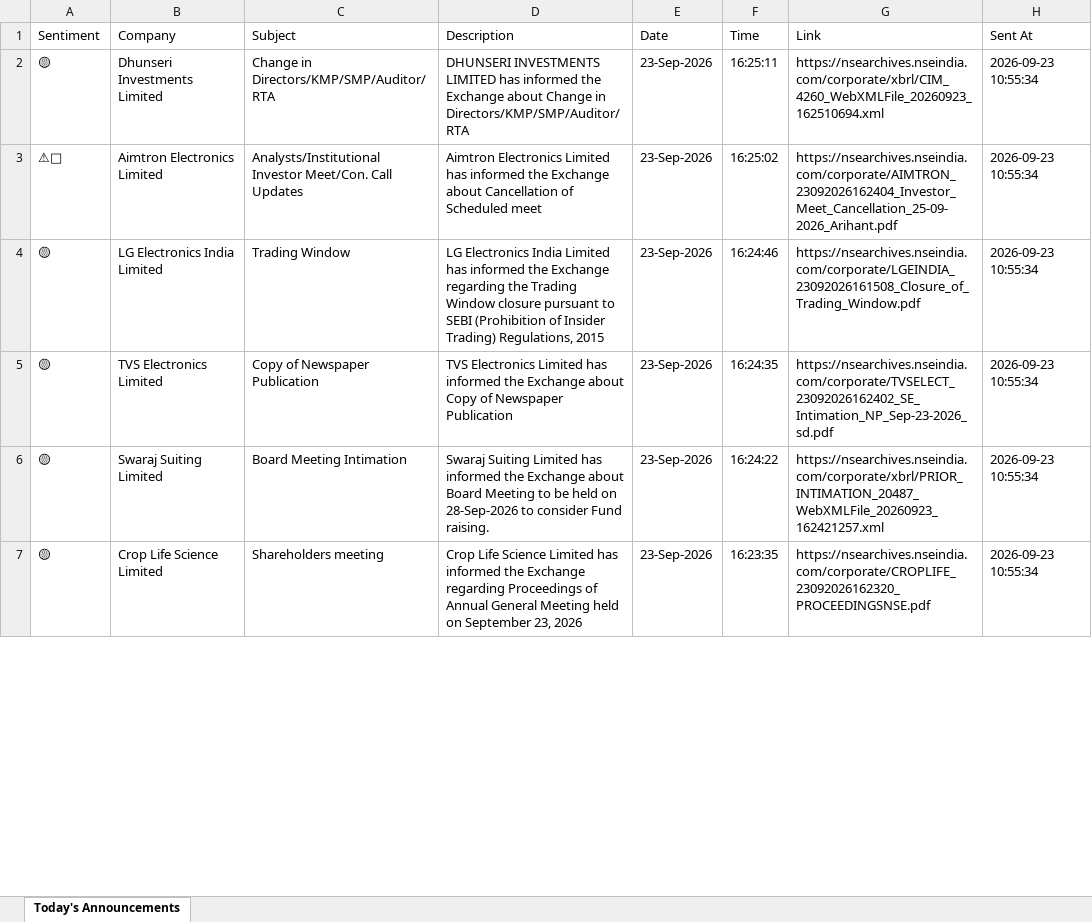
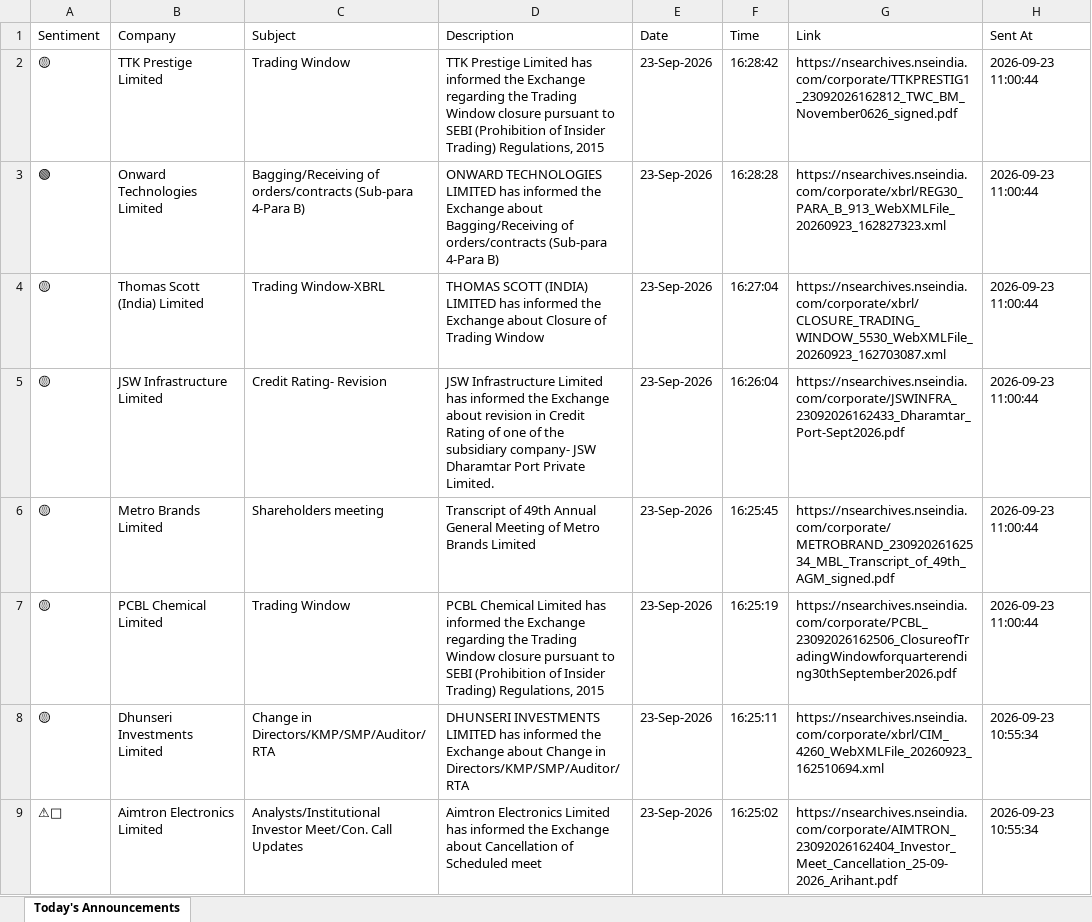
Before and after one commit to divy008/Levnse, an Excel workbook: announcements.xlsx, sheet Today's Announcements, drawn as a sheet; only a part is shown; the shorter side is filled out with more unchanged rows; values as stored, in another font and other column widths than the file's, no borders; the diff names each change by its address in the sheet, - before the commit and + after, or states it on an @@ line.

```diff
--- a/announcements.xlsx (sheet Today's Announcements)
+++ b/announcements.xlsx (sheet Today's Announcements)
+row 2: 🟡 | TTK Prestige Limited | Trading Window | TTK Prestige Limited has informed the Exchange regarding the Trading Window closure pursuant to SEBI (Prohibition of Insider Trading) Regulations, 2015 | 23-Sep-2026 | 16:28:42 | https://nsearchives.nseindia.com/corporate/TTKPRESTIG1_23092026162812_TWC_BM_November0626_signed.pdf | 2026-09-23 11:00:44
+row 3: 🟢 | Onward Technologies Limited | Bagging/Receiving of orders/contracts (Sub-para 4-Para B) | ONWARD TECHNOLOGIES LIMITED has informed the Exchange about Bagging/Receiving of orders/contracts (Sub-para 4-Para B) | 23-Sep-2026 | 16:28:28 | https://nsearchives.nseindia.com/corporate/xbrl/REG30_PARA_B_913_WebXMLFile_20260923_162827323.xml | 2026-09-23 11:00:44
+row 4: 🟡 | Thomas Scott (India) Limited | Trading Window-XBRL | THOMAS SCOTT (INDIA) LIMITED has informed the Exchange about Closure of Trading Window | 23-Sep-2026 | 16:27:04 | https://nsearchives.nseindia.com/corporate/xbrl/CLOSURE_TRADING_WINDOW_5530_WebXMLFile_20260923_162703087.xml | 2026-09-23 11:00:44
+row 5: 🟡 | JSW Infrastructure Limited | Credit Rating- Revision | JSW Infrastructure Limited has informed the Exchange about revision in Credit Rating of one of the subsidiary company- JSW Dharamtar Port Private Limited. | 23-Sep-2026 | 16:26:04 | https://nsearchives.nseindia.com/corporate/JSWINFRA_23092026162433_Dharamtar_Port-Sept2026.pdf | 2026-09-23 11:00:44
+row 6: 🟡 | Metro Brands Limited | Shareholders meeting | Transcript of 49th Annual General Meeting of Metro Brands Limited | 23-Sep-2026 | 16:25:45 | https://nsearchives.nseindia.com/corporate/METROBRAND_23092026162534_MBL_Transcript_of_49th_AGM_signed.pdf | 2026-09-23 11:00:44
+row 7: 🟡 | PCBL Chemical Limited | Trading Window | PCBL Chemical Limited has informed the Exchange regarding the Trading Window closure pursuant to SEBI (Prohibition of Insider Trading) Regulations, 2015 | 23-Sep-2026 | 16:25:19 | https://nsearchives.nseindia.com/corporate/PCBL_23092026162506_ClosureofTradingWindowforquarterending30thSeptember2026.pdf | 2026-09-23 11:00:44
```
Also changed, not shown: bse_announcements.xlsx, 6 other files.
